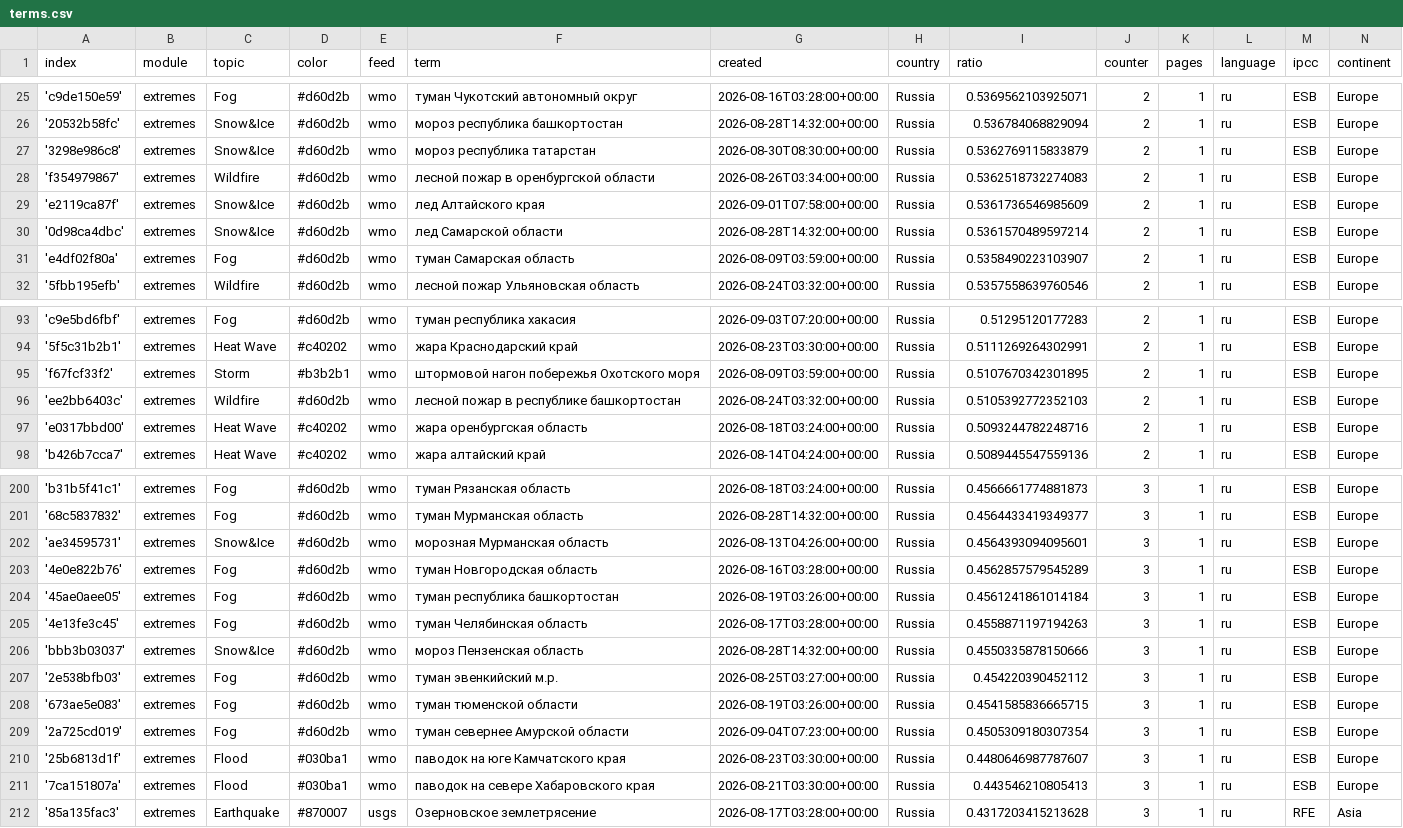
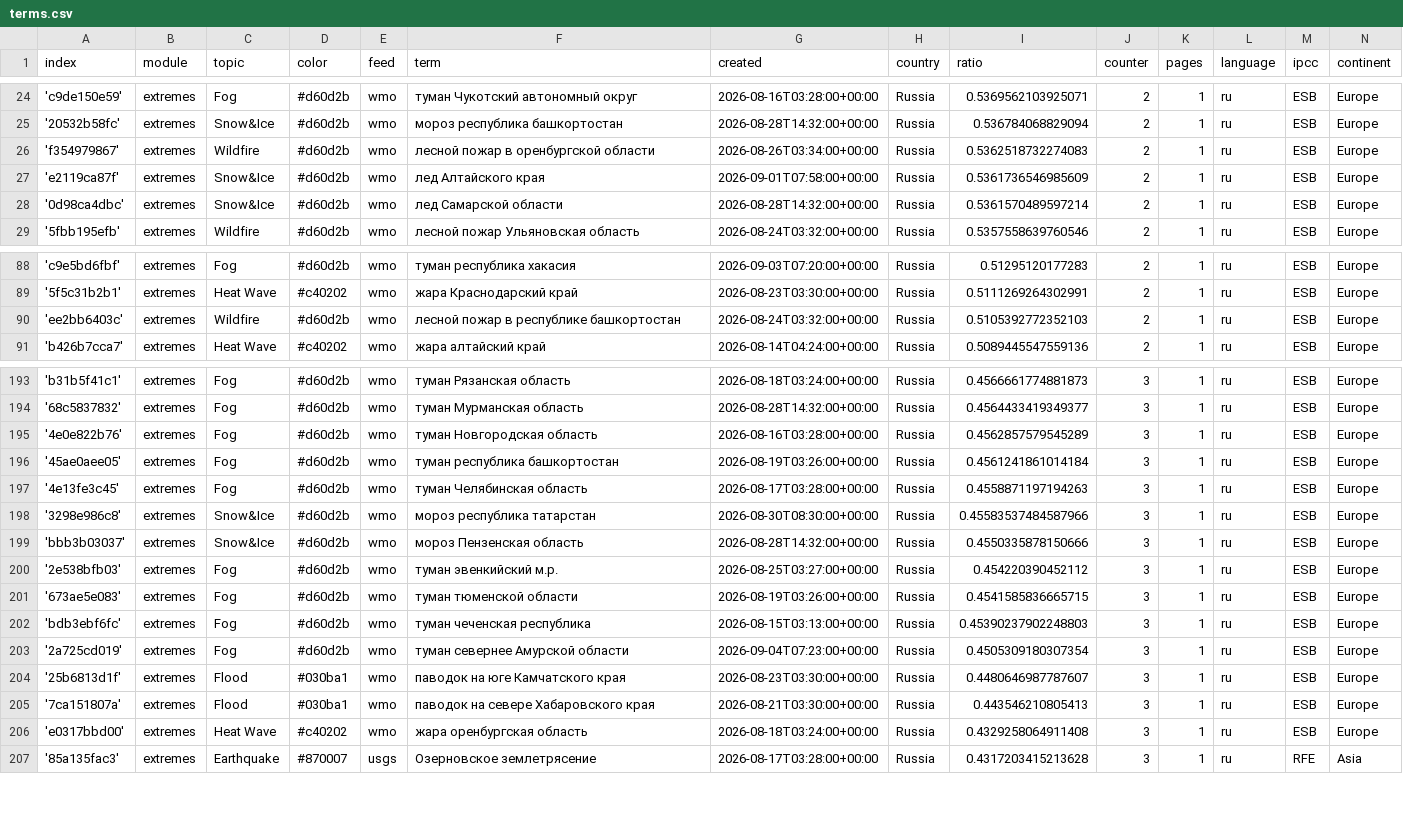
Before and after one commit to Leoniews/russianExtremes, a CSV file: terms.csv, drawn as a sheet; only a part is shown, gaps mark what is left out; the diff covers the shown part only.

Commit message:
Commit from GitHub Actions (harvest:0.0)

```diff
--- a/terms.csv
+++ b/terms.csv
@@ -26,3 +25,2 @@ index,module,topic,color,feed,term,created,country,ratio,counter,pages,language,
 '20532b58fc',extremes,Snow&Ice,#d60d2b,wmo,мороз республика башкортостан,2026-08-28T14:32:00+00:00,Russia,0.536784068829094,2,1,ru,ESB,Europe
-'3298e986c8',extremes,Snow&Ice,#d60d2b,wmo,мороз республика татарстан,2026-08-30T08:30:00+00:00,Russia,0.5362769115833879,2,1,ru,ESB,Europe
 'f354979867',extremes,Wildfire,#d60d2b,wmo,лесной пожар в оренбургской области,2026-08-26T03:34:00+00:00,Russia,0.5362518732274083,2,1,ru,ESB,Europe
@@ -30,3 +28,2 @@ index,module,topic,color,feed,term,created,country,ratio,counter,pages,language,
 '0d98ca4dbc',extremes,Snow&Ice,#d60d2b,wmo,лед Самарской области,2026-08-28T14:32:00+00:00,Russia,0.5361570489597214,2,1,ru,ESB,Europe
-'e4df02f80a',extremes,Fog,#d60d2b,wmo,туман Самарская область,2026-08-09T03:59:00+00:00,Russia,0.5358490223103907,2,1,ru,ESB,Europe
 '5fbb195efb',extremes,Wildfire,#d60d2b,wmo,лесной пожар Ульяновская область,2026-08-24T03:32:00+00:00,Russia,0.5357558639760546,2,1,ru,ESB,Europe
@@ -94,5 +89,3 @@ index,module,topic,color,feed,term,created,country,ratio,counter,pages,language,
 '5f5c31b2b1',extremes,Heat Wave,#c40202,wmo,жара Краснодарский край,2026-08-23T03:30:00+00:00,Russia,0.5111269264302991,2,1,ru,ESB,Europe
-'f67fcf33f2',extremes,Storm,#b3b2b1,wmo,штормовой нагон побережья Охотского моря,2026-08-09T03:59:00+00:00,Russia,0.5107670342301895,2,1,ru,ESB,Europe
 'ee2bb6403c',extremes,Wildfire,#d60d2b,wmo,лесной пожар в республике башкортостан,2026-08-24T03:32:00+00:00,Russia,0.5105392772352103,2,1,ru,ESB,Europe
-'e0317bbd00',extremes,Heat Wave,#c40202,wmo,жара оренбургская область,2026-08-18T03:24:00+00:00,Russia,0.5093244782248716,2,1,ru,ESB,Europe
 'b426b7cca7',extremes,Heat Wave,#c40202,wmo,жара алтайский край,2026-08-14T04:24:00+00:00,Russia,0.5089445547559136,2,1,ru,ESB,Europe
@@ -201,3 +194,2 @@ index,module,topic,color,feed,term,created,country,ratio,counter,pages,language,
 '68c5837832',extremes,Fog,#d60d2b,wmo,туман Мурманская область,2026-08-28T14:32:00+00:00,Russia,0.4564433419349377,3,1,ru,ESB,Europe
-'ae34595731',extremes,Snow&Ice,#d60d2b,wmo,морозная Мурманская область,2026-08-13T04:26:00+00:00,Russia,0.4564393094095601,3,1,ru,ESB,Europe
 '4e0e822b76',extremes,Fog,#d60d2b,wmo,туман Новгородская область,2026-08-16T03:28:00+00:00,Russia,0.4562857579545289,3,1,ru,ESB,Europe
@@ -205,2 +197,3 @@ index,module,topic,color,feed,term,created,country,ratio,counter,pages,language,
 '4e13fe3c45',extremes,Fog,#d60d2b,wmo,туман Челябинская область,2026-08-17T03:28:00+00:00,Russia,0.4558871197194263,3,1,ru,ESB,Europe
+'3298e986c8',extremes,Snow&Ice,#d60d2b,wmo,мороз республика татарстан,2026-08-30T08:30:00+00:00,Russia,0.45583537484587966,3,1,ru,ESB,Europe
 'bbb3b03037',extremes,Snow&Ice,#d60d2b,wmo,мороз Пензенская область,2026-08-28T14:32:00+00:00,Russia,0.4550335878150666,3,1,ru,ESB,Europe
@@ -208,2 +201,3 @@ index,module,topic,color,feed,term,created,country,ratio,counter,pages,language,
 '673ae5e083',extremes,Fog,#d60d2b,wmo,туман тюменской области,2026-08-19T03:26:00+00:00,Russia,0.4541585836665715,3,1,ru,ESB,Europe
+'bdb3ebf6fc',extremes,Fog,#d60d2b,wmo,туман чеченская республика,2026-08-15T03:13:00+00:00,Russia,0.45390237902248803,3,1,ru,ESB,Europe
 '2a725cd019',extremes,Fog,#d60d2b,wmo,туман севернее Амурской области,2026-09-04T07:23:00+00:00,Russia,0.4505309180307354,3,1,ru,ESB,Europe
@@ -211,2 +205,3 @@ index,module,topic,color,feed,term,created,country,ratio,counter,pages,language,
 '7ca151807a',extremes,Flood,#030ba1,wmo,паводок на севере Хабаровского края,2026-08-21T03:30:00+00:00,Russia,0.443546210805413,3,1,ru,ESB,Europe
+'e0317bbd00',extremes,Heat Wave,#c40202,wmo,жара оренбургская область,2026-08-18T03:24:00+00:00,Russia,0.4329258064911408,3,1,ru,ESB,Europe
 '85a135fac3',extremes,Earthquake,#870007,usgs,Озерновское землетрясение,2026-08-17T03:28:00+00:00,Russia,0.4317203415213628,3,1,ru,RFE,Asia
```
Also changed, not shown: 1 added row, 4 removed rows and 2 edited cells elsewhere in this file.
